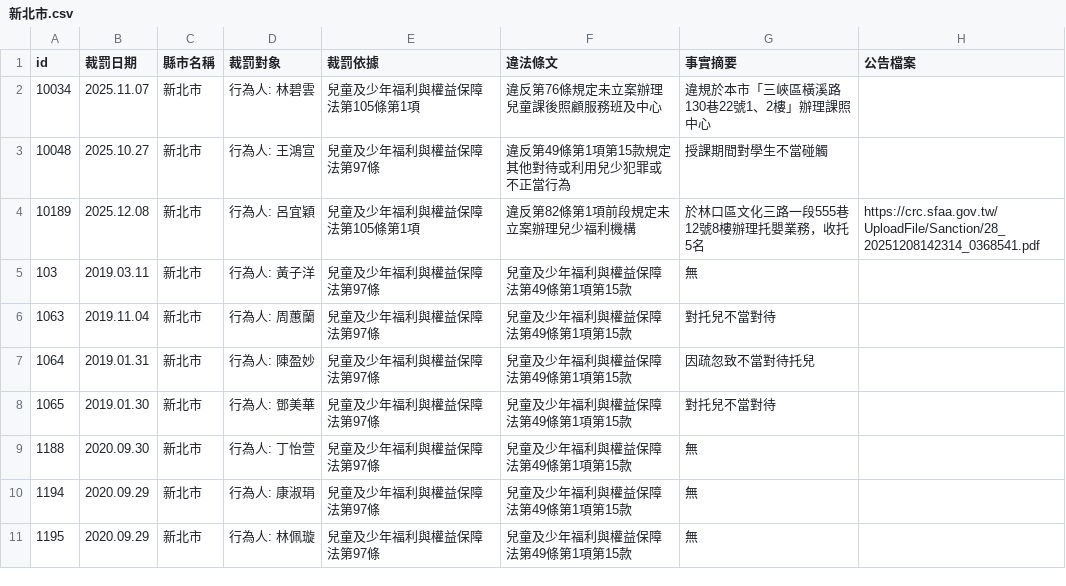
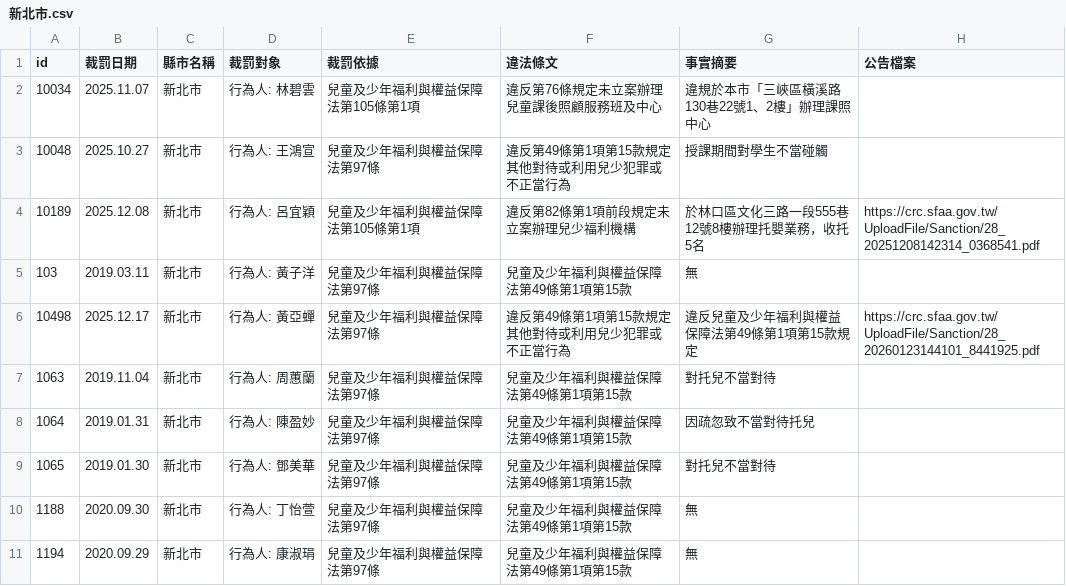
Before and after one commit to kiang/crc.sfaa.gov.tw, a CSV file: data/新北市.csv, drawn as a sheet; only a part is shown; the shorter side is filled out with more unchanged rows.

```diff
--- a/data/新北市.csv
+++ b/data/新北市.csv
@@ -5,2 +5,3 @@ id,裁罰日期,縣市名稱,裁罰對象,裁罰依據,違法條文,事實摘要
 103,2019.03.11,新北市,"行為人: 黃子洋",兒童及少年福利與權益保障法第97條,兒童及少年福利與權益保障法第49條第1項第15款,無,
+10498,2025.12.17,新北市,"行為人: 黃亞蟬",兒童及少年福利與權益保障法第97條,違反第49條第1項第15款規定其他對待或利用兒少犯罪或不正當行為,違反兒童及少年福利與權益保障法第49條第1項第15款規定,https://crc.sfaa.gov.tw/UploadFile/Sanction/28_20260123144101_8441925.pdf
 1063,2019.11.04,新北市,"行為人: 周蕙蘭",兒童及少年福利與權益保障法第97條,兒童及少年福利與權益保障法第49條第1項第15款,對托兒不當對待,
```
Also changed, not shown: 2 other files.
